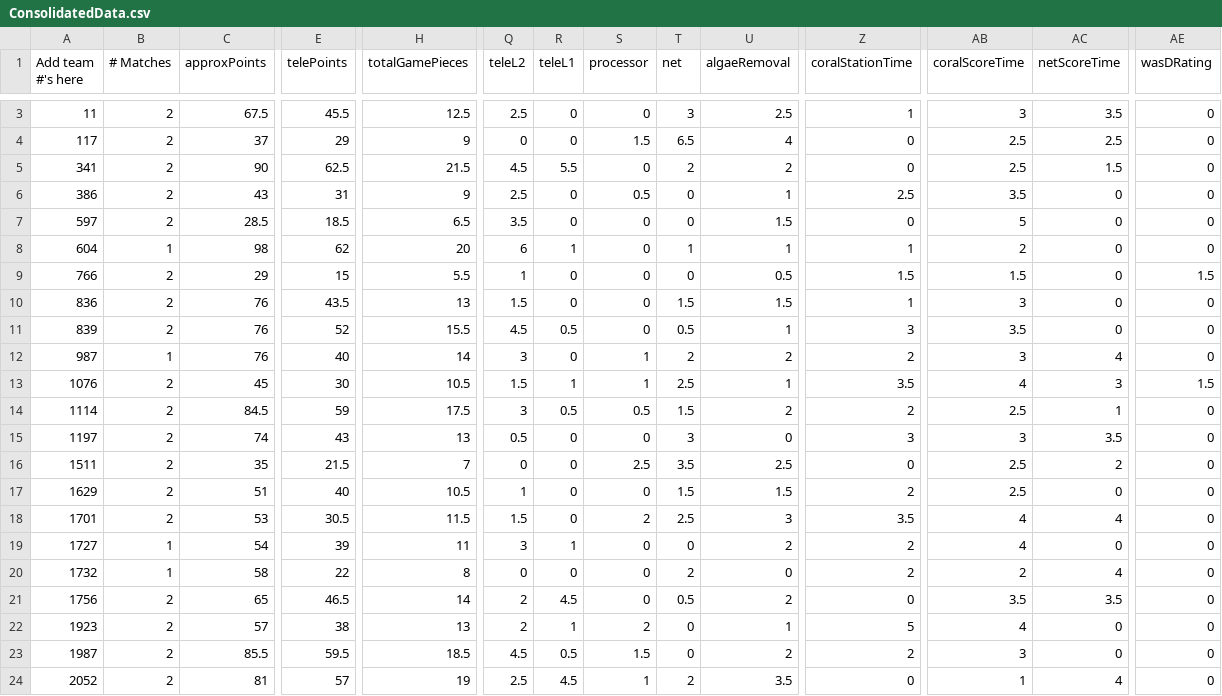
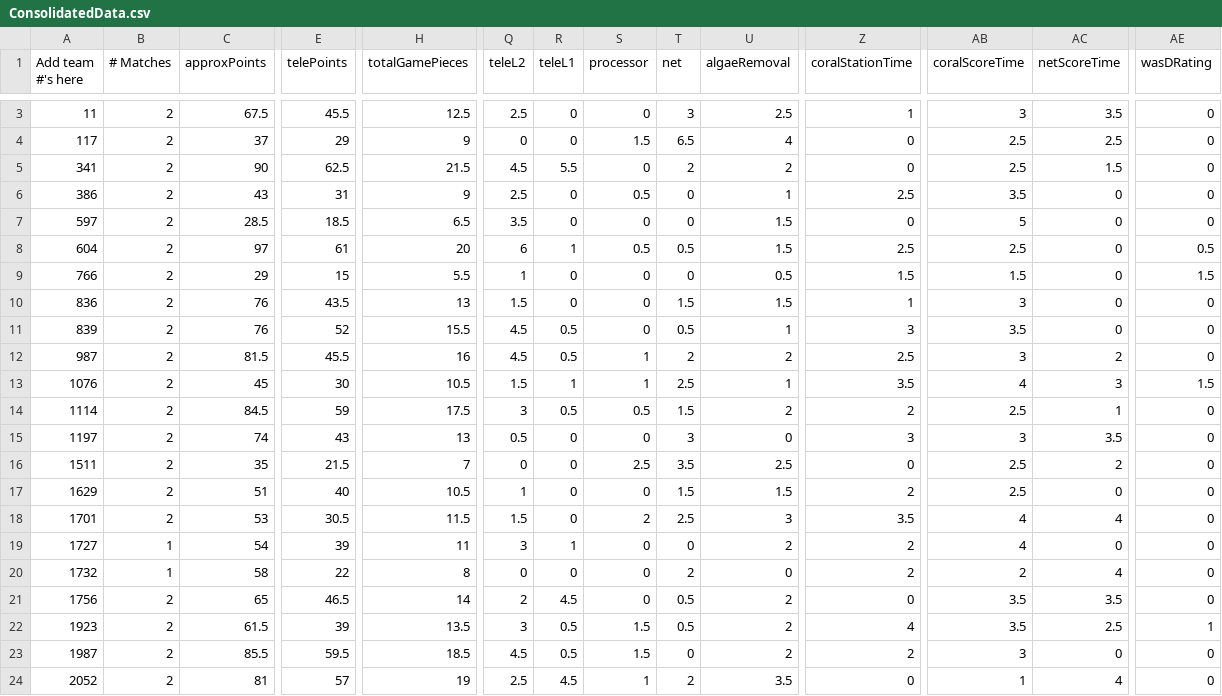
Before and after one commit to btmartin/btmartin.github.io, a CSV file: Scouting/ConsolidatedData.csv, drawn as a sheet; only a part is shown, gaps mark what is left out; the diff covers the shown part only; the diff names each change by its address in the sheet, - before the commit and + after, or states it on an @@ line.

```diff
--- a/Scouting/ConsolidatedData.csv
+++ b/Scouting/ConsolidatedData.csv
-B8 (# Matches): 1
+B8 (# Matches): 2
-C8 (approxPoints): 98
+C8 (approxPoints): 97
-E8 (telePoints): 62
+E8 (telePoints): 61
-S8 (processor): 0
+S8 (processor): 0.5
-T8 (net): 1
+T8 (net): 0.5
-U8 (algaeRemoval): 1
+U8 (algaeRemoval): 1.5
-Z8 (coralStationTime): 1
+Z8 (coralStationTime): 2.5
-AB8 (coralScoreTime): 2
+AB8 (coralScoreTime): 2.5
-AE8 (wasDRating): 0
+AE8 (wasDRating): 0.5
-B12 (# Matches): 1
+B12 (# Matches): 2
-C12 (approxPoints): 76
+C12 (approxPoints): 81.5
-E12 (telePoints): 40
+E12 (telePoints): 45.5
-H12 (totalGamePieces): 14
+H12 (totalGamePieces): 16
-Q12 (teleL2): 3
+Q12 (teleL2): 4.5
-R12 (teleL1): 0
+R12 (teleL1): 0.5
-Z12 (coralStationTime): 2
+Z12 (coralStationTime): 2.5
-AC12 (netScoreTime): 4
+AC12 (netScoreTime): 2
-C22 (approxPoints): 57
+C22 (approxPoints): 61.5
-E22 (telePoints): 38
+E22 (telePoints): 39
-H22 (totalGamePieces): 13
+H22 (totalGamePieces): 13.5
-Q22 (teleL2): 2
+Q22 (teleL2): 3
-R22 (teleL1): 1
+R22 (teleL1): 0.5
-S22 (processor): 2
+S22 (processor): 1.5
-T22 (net): 0
+T22 (net): 0.5
-U22 (algaeRemoval): 1
+U22 (algaeRemoval): 2
-Z22 (coralStationTime): 5
+Z22 (coralStationTime): 4
-AB22 (coralScoreTime): 4
+AB22 (coralScoreTime): 3.5
-AC22 (netScoreTime): 0
+AC22 (netScoreTime): 2.5
-AE22 (wasDRating): 0
+AE22 (wasDRating): 1
```
Also changed, not shown: 110 edited cells elsewhere in this file, Scouting/ScoutingData.csv.
